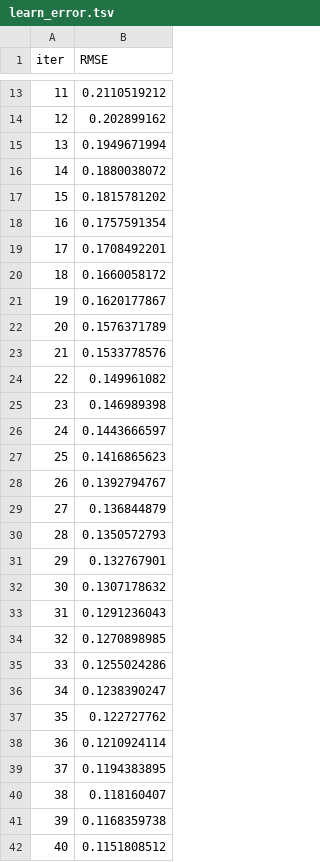
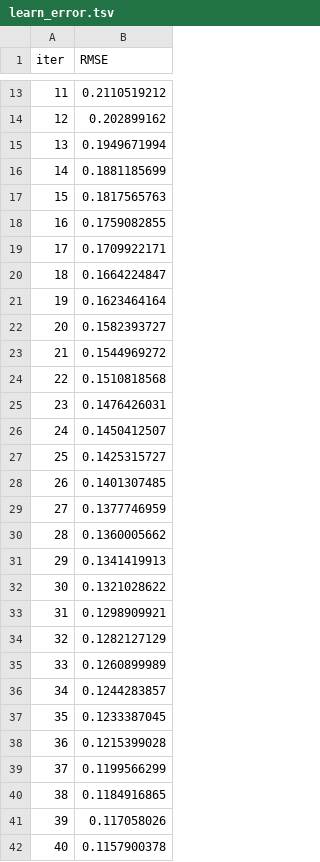
Before and after one commit to djkatsaros/AdvancedRegression, a TSV file: catboost_info/learn_error.tsv, drawn as a sheet; only a part is shown, gaps mark what is left out; the diff covers the shown part only.

```diff
--- a/catboost_info/learn_error.tsv
+++ b/catboost_info/learn_error.tsv
@@ -15,28 +15,28 @@ iter	RMSE
 13	0.1949671994
-14	0.1880038072
-15	0.1815781202
-16	0.1757591354
-17	0.1708492201
-18	0.1660058172
-19	0.1620177867
-20	0.1576371789
-21	0.1533778576
-22	0.149961082
-23	0.146989398
-24	0.1443666597
-25	0.1416865623
-26	0.1392794767
-27	0.136844879
-28	0.1350572793
-29	0.132767901
-30	0.1307178632
-31	0.1291236043
-32	0.1270898985
-33	0.1255024286
-34	0.1238390247
-35	0.122727762
-36	0.1210924114
-37	0.1194383895
-38	0.118160407
-39	0.1168359738
-40	0.1151808512
+14	0.1881185699
+15	0.1817565763
+16	0.1759082855
+17	0.1709922171
+18	0.1664224847
+19	0.1623464164
+20	0.1582393727
+21	0.1544969272
+22	0.1510818568
+23	0.1476426031
+24	0.1450412507
+25	0.1425315727
+26	0.1401307485
+27	0.1377746959
+28	0.1360005662
+29	0.1341419913
+30	0.1321028622
+31	0.1298909921
+32	0.1282127129
+33	0.1260899989
+34	0.1244283857
+35	0.1233387045
+36	0.1215399028
+37	0.1199566299
+38	0.1184916865
+39	0.117058026
+40	0.1157900378
```
Also changed, not shown: 59 edited cells elsewhere in this file, catboost_info/time_left.tsv, 15 other files.
